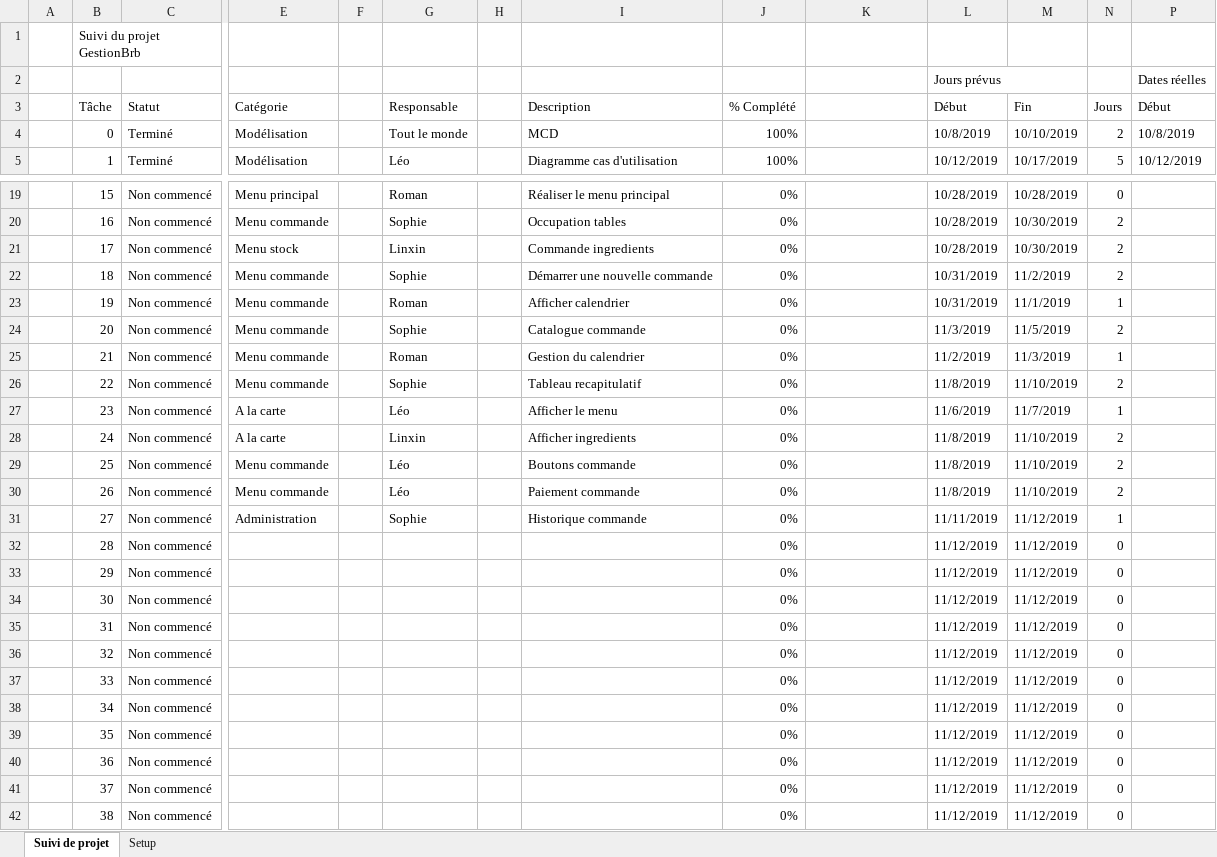
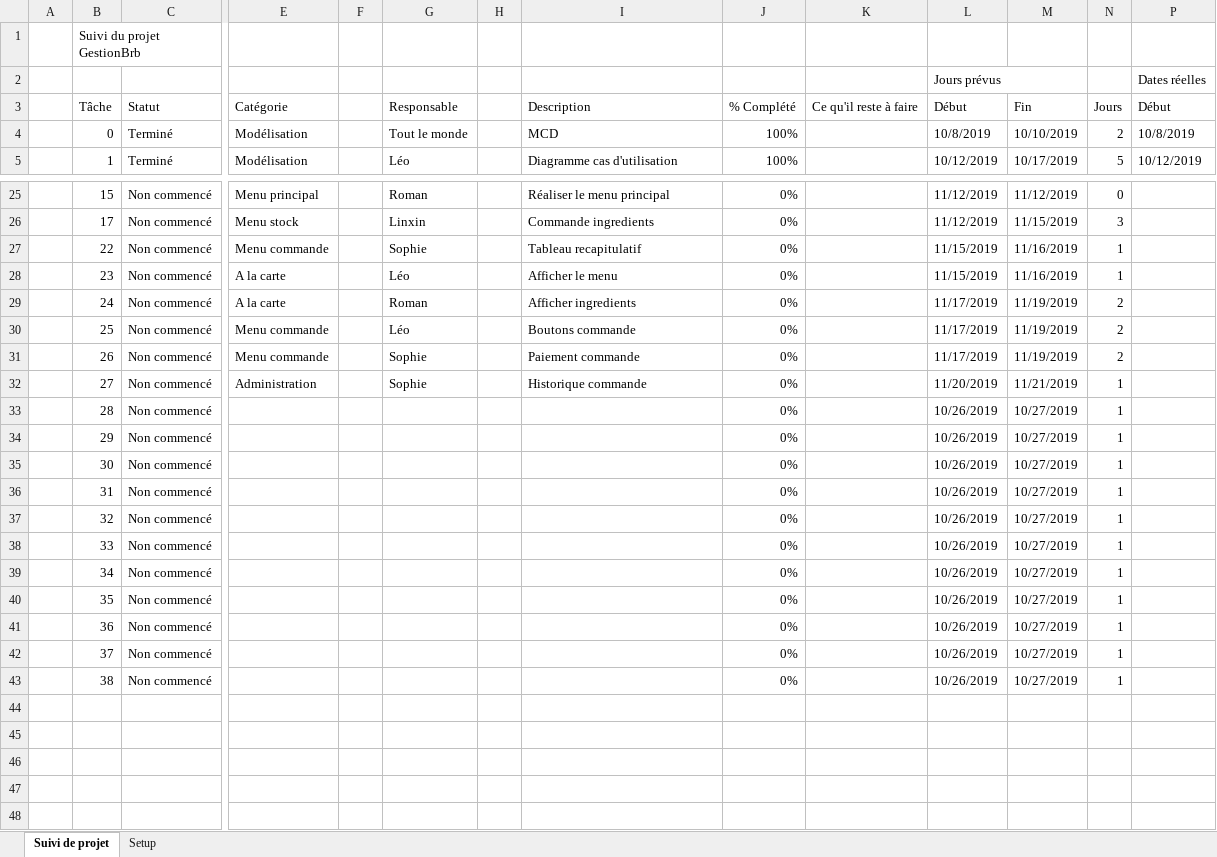
Before and after one commit to sophieham/GestionBrb, an Excel workbook: Modelisation/Suivi Projet GestionBrb.xlsx, sheet Suivi de projet, drawn as a sheet; only a part is shown, gaps mark what is left out; values as stored, in another font and other column widths than the file's, no cell formats; removed rows and columns are numbered as before the commit, all else as after; rows hold the shown columns only; the diff covers the shown part only; the diff names each change by its address in the sheet, - before the commit and + after, or states it on an @@ line.

```diff
--- a/Modelisation/Suivi Projet GestionBrb.xlsx (sheet Suivi de projet)
+++ b/Modelisation/Suivi Projet GestionBrb.xlsx (sheet Suivi de projet)
-K3: (empty)
+K3: Ce qu'il reste à faire
-L25: 10/28/2019
+L25: 11/12/2019
-M25: 10/28/2019
+M25: 11/12/2019
-row 20:  | 16 | Non commencé | Menu commande |  | Sophie |  | Occupation tables | 0% |  | 10/28/2019 | 10/30/2019 | 2
-L26: 10/28/2019
+L26: 11/12/2019
-M26: 10/30/2019
+M26: 11/15/2019
-N26: 2
+N26: 3
-row 22:  | 18 | Non commencé | Menu commande |  | Sophie |  | Démarrer une nouvelle commande | 0% |  | 10/31/2019 | 11/2/2019 | 2
-row 23:  | 19 | Non commencé | Menu commande |  | Roman |  | Afficher calendrier | 0% |  | 10/31/2019 | 11/1/2019 | 1
-row 24:  | 20 | Non commencé | Menu commande |  | Sophie |  | Catalogue commande | 0% |  | 11/3/2019 | 11/5/2019 | 2
-row 25:  | 21 | Non commencé | Menu commande |  | Roman |  | Gestion du calendrier | 0% |  | 11/2/2019 | 11/3/2019 | 1
-L27: 11/8/2019
+L27: 11/15/2019
-M27: 11/10/2019
+M27: 11/16/2019
-N27: 2
+N27: 1
-L28: 11/6/2019
+L28: 11/15/2019
-M28: 11/7/2019
+M28: 11/16/2019
-G29: Linxin
+G29: Roman
-L29:L31: 11/8/2019
+L29:L31: 11/17/2019
-M29:M31: 11/10/2019
+M29:M31: 11/19/2019
-G31: Léo
+G31: Sophie
-L32: 11/11/2019
+L32: 11/20/2019
-M32: 11/12/2019
+M32: 11/21/2019
-L33:L43: 11/12/2019
+L33:L43: 10/26/2019
-M33:M43: 11/12/2019
+M33:M43: 10/27/2019
-N33:N43: 0
+N33:N43: 1
```
Also changed, not shown: 8 added rows, 2 removed rows and 23 edited cells elsewhere in this sheet, cell formats, formulas that keep their value, 1 other file.
